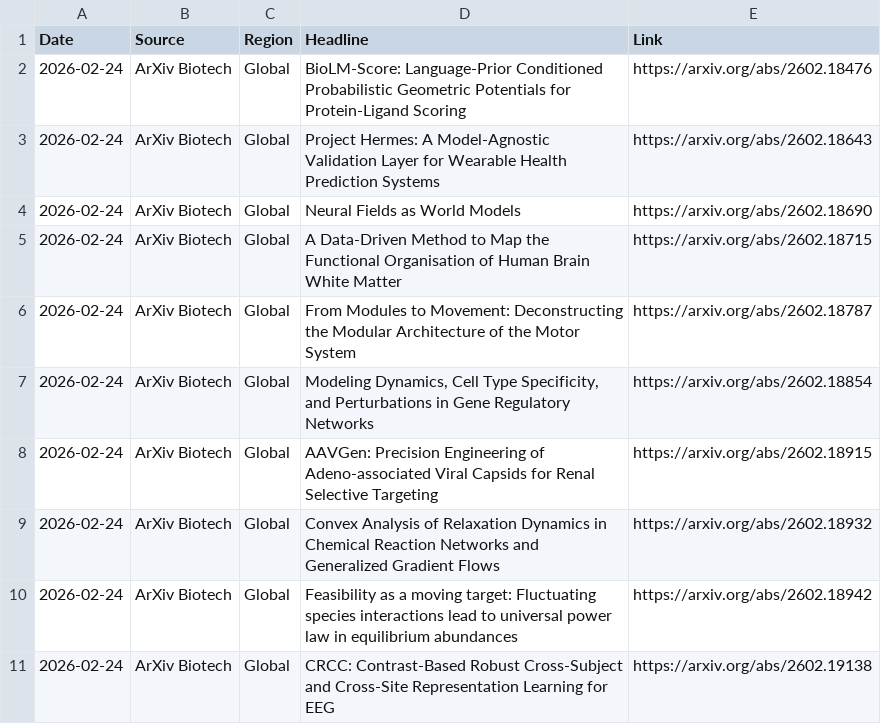
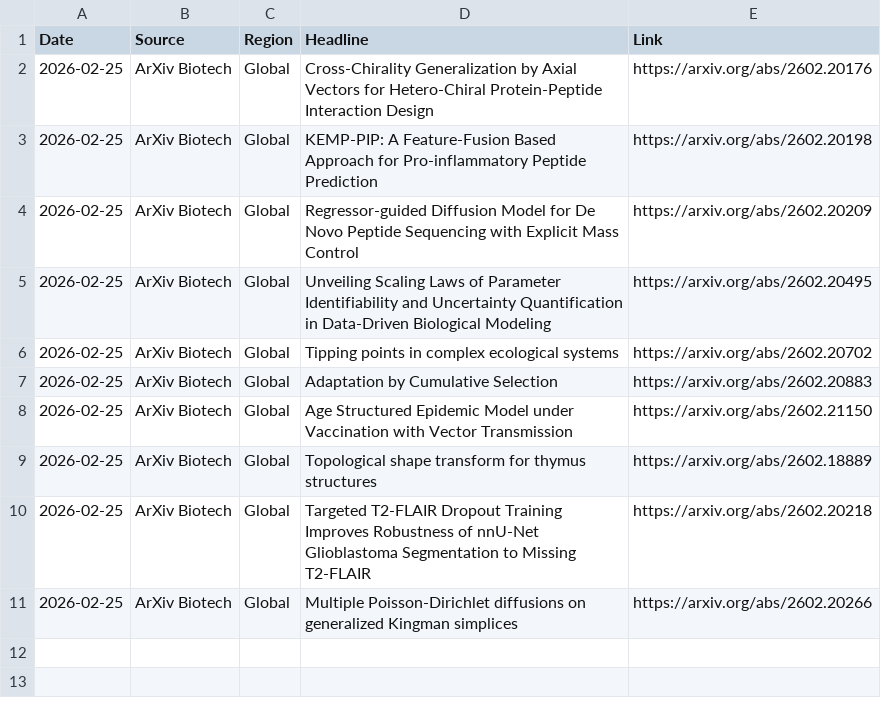
Before and after one commit to AtlasA-26/my-scraper-app, a CSV file: data/research_data.csv, drawn as a sheet.

```diff
--- a/data/research_data.csv
+++ b/data/research_data.csv
@@ -1,11 +1,11 @@
 Date,Source,Region,Headline,Link
-2026-02-24,ArXiv Biotech,Global,BioLM-Score: Language-Prior Conditioned Probabilistic Geometric Potentials for Protein-Ligand Scoring,https://arxiv.org/abs/2602.18476
-2026-02-24,ArXiv Biotech,Global,Project Hermes: A Model-Agnostic Validation Layer for Wearable Health Prediction Systems,https://arxiv.org/abs/2602.18643
-2026-02-24,ArXiv Biotech,Global,Neural Fields as World Models,https://arxiv.org/abs/2602.18690
-2026-02-24,ArXiv Biotech,Global,A Data-Driven Method to Map the Functional Organisation of Human Brain White Matter,https://arxiv.org/abs/2602.18715
-2026-02-24,ArXiv Biotech,Global,From Modules to Movement: Deconstructing the Modular Architecture of the Motor System,https://arxiv.org/abs/2602.18787
-2026-02-24,ArXiv Biotech,Global,"Modeling Dynamics, Cell Type Specificity, and Perturbations in Gene Regulatory Networks",https://arxiv.org/abs/2602.18854
-2026-02-24,ArXiv Biotech,Global,AAVGen: Precision Engineering of Adeno-associated Viral Capsids for Renal Selective Targeting,https://arxiv.org/abs/2602.18915
-2026-02-24,ArXiv Biotech,Global,Convex Analysis of Relaxation Dynamics in Chemical Reaction Networks and Generalized Gradient Flows,https://arxiv.org/abs/2602.18932
-2026-02-24,ArXiv Biotech,Global,Feasibility as a moving target: Fluctuating species interactions lead to universal power law in equilibrium abundances,https://arxiv.org/abs/2602.18942
-2026-02-24,ArXiv Biotech,Global,CRCC: Contrast-Based Robust Cross-Subject and Cross-Site Representation Learning for EEG,https://arxiv.org/abs/2602.19138
+2026-02-25,ArXiv Biotech,Global,Cross-Chirality Generalization by Axial Vectors for Hetero-Chiral Protein-Peptide Interaction Design,https://arxiv.org/abs/2602.20176
+2026-02-25,ArXiv Biotech,Global,KEMP-PIP: A Feature-Fusion Based Approach for Pro-inflammatory Peptide Prediction,https://arxiv.org/abs/2602.20198
+2026-02-25,ArXiv Biotech,Global,Regressor-guided Diffusion Model for De Novo Peptide Sequencing with Explicit Mass Control,https://arxiv.org/abs/2602.20209
+2026-02-25,ArXiv Biotech,Global,Unveiling Scaling Laws of Parameter Identifiability and Uncertainty Quantification in Data-Driven Biological Modeling,https://arxiv.org/abs/2602.20495
+2026-02-25,ArXiv Biotech,Global,Tipping points in complex ecological systems,https://arxiv.org/abs/2602.20702
+2026-02-25,ArXiv Biotech,Global,Adaptation by Cumulative Selection,https://arxiv.org/abs/2602.20883
+2026-02-25,ArXiv Biotech,Global,Age Structured Epidemic Model under Vaccination with Vector Transmission,https://arxiv.org/abs/2602.21150
+2026-02-25,ArXiv Biotech,Global,Topological shape transform for thymus structures,https://arxiv.org/abs/2602.18889
+2026-02-25,ArXiv Biotech,Global,Targeted T2-FLAIR Dropout Training Improves Robustness of nnU-Net Glioblastoma Segmentation to Missing T2-FLAIR,https://arxiv.org/abs/2602.20218
+2026-02-25,ArXiv Biotech,Global,Multiple Poisson-Dirichlet diffusions on generalized Kingman simplices,https://arxiv.org/abs/2602.20266
```
